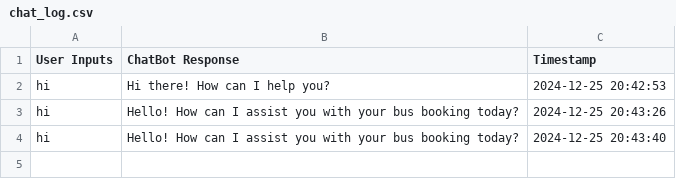
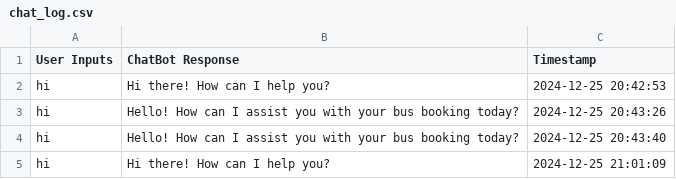
Before and after one commit to kushagra0333/NLP_based_Chat_bot, a CSV file: chat_log.csv, drawn as a sheet.

```diff
--- a/chat_log.csv
+++ b/chat_log.csv
@@ -4 +4,2 @@ hi,Hello! How can I assist you with your bus booking today?,2024-12-25 20:43:26
 hi,Hello! How can I assist you with your bus booking today?,2024-12-25 20:43:40
+hi,Hi there! How can I help you?,2024-12-25 21:01:09
```
Also changed, not shown: 1 other file.
